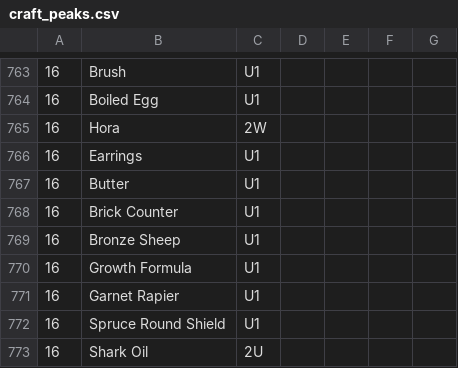
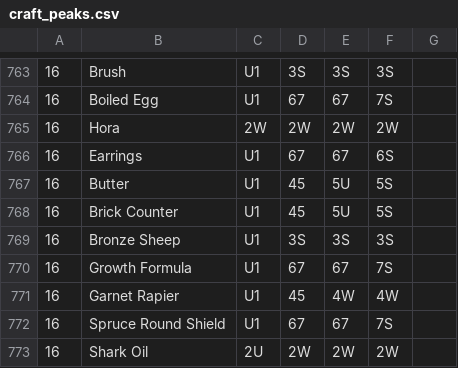
Before and after one commit to rosella500/islandworkshop, a CSV file: craft_peaks.csv, drawn as a sheet; only a part is shown, gaps mark what is left out; the diff covers the shown part only.

```diff
--- a/craft_peaks.csv
+++ b/craft_peaks.csv
@@ -763,11 +763,11 @@
-16,Brush,U1,,,,
-16,Boiled Egg,U1,,,,
-16,Hora,2W,,,,
-16,Earrings,U1,,,,
-16,Butter,U1,,,,
-16,Brick Counter,U1,,,,
-16,Bronze Sheep,U1,,,,
-16,Growth Formula,U1,,,,
-16,Garnet Rapier,U1,,,,
-16,Spruce Round Shield,U1,,,,
-16,Shark Oil,2U,,,,
+16,Brush,U1,3S,3S,3S,
+16,Boiled Egg,U1,67,67,7S,
+16,Hora,2W,2W,2W,2W,
+16,Earrings,U1,67,67,6S,
+16,Butter,U1,45,5U,5S,
+16,Brick Counter,U1,45,5U,5S,
+16,Bronze Sheep,U1,3S,3S,3S,
+16,Growth Formula,U1,67,67,7S,
+16,Garnet Rapier,U1,45,4W,4W,
+16,Spruce Round Shield,U1,67,67,7S,
+16,Shark Oil,2U,2W,2W,2W,
```
Also changed, not shown: 117 edited cells elsewhere in this file, 4 other files.
